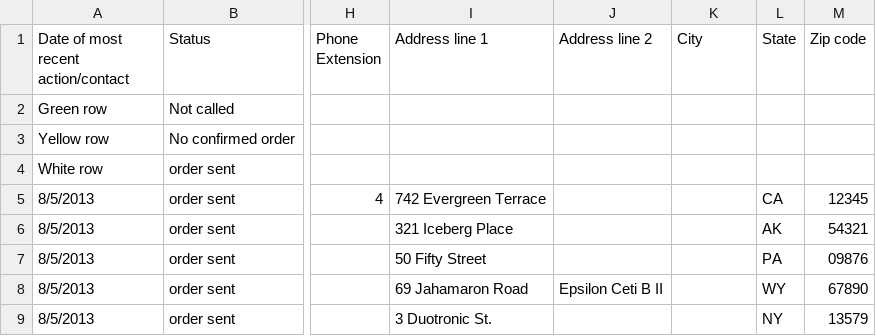
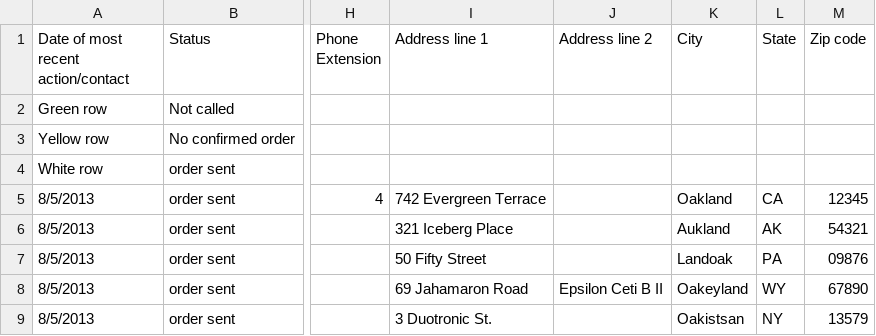
Before and after one commit to TsukishirOSan/stck-clinic, a CSV file: spec/data/demo_import_data.csv, drawn as a sheet; only a part is shown, gaps mark what is left out; the diff names each change by its address in the sheet, - before the commit and + after, or states it on an @@ line.

Commit message:
making srs progress on data import

```diff
--- a/spec/data/demo_import_data.csv
+++ b/spec/data/demo_import_data.csv
-K5 (City): (empty)
+K5 (City): Oakland
-K6 (City): (empty)
+K6 (City): Aukland
-K7 (City): (empty)
+K7 (City): Landoak
-K8 (City): (empty)
+K8 (City): Oakeyland
-K9 (City): (empty)
+K9 (City): Oakistsan
```
Also changed, not shown: 5 other files.
